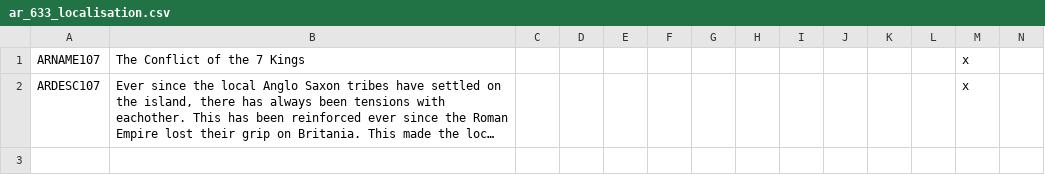
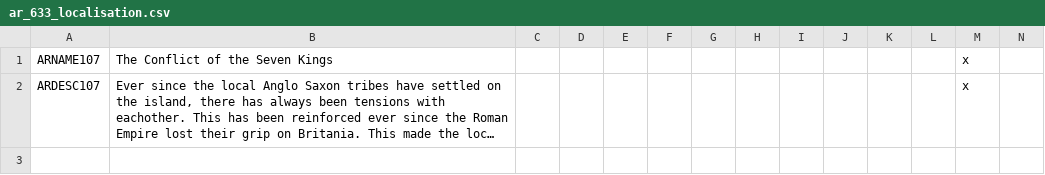
Before and after one commit to Archidemos/extradecisions, a CSV file: localisation/ar_633_localisation.csv, drawn as a sheet; only a part is shown; long unchanged cells end in …; the diff names each change by its address in the sheet, - before the commit and + after, or states it on an @@ line.

```diff
--- a/localisation/ar_633_localisation.csv
+++ b/localisation/ar_633_localisation.csv
-B1: The Conflict of the 7 Kings
+B1: The Conflict of the Seven Kings
```
Also changed, not shown: localisation/ar_events.csv, 6 other files.
